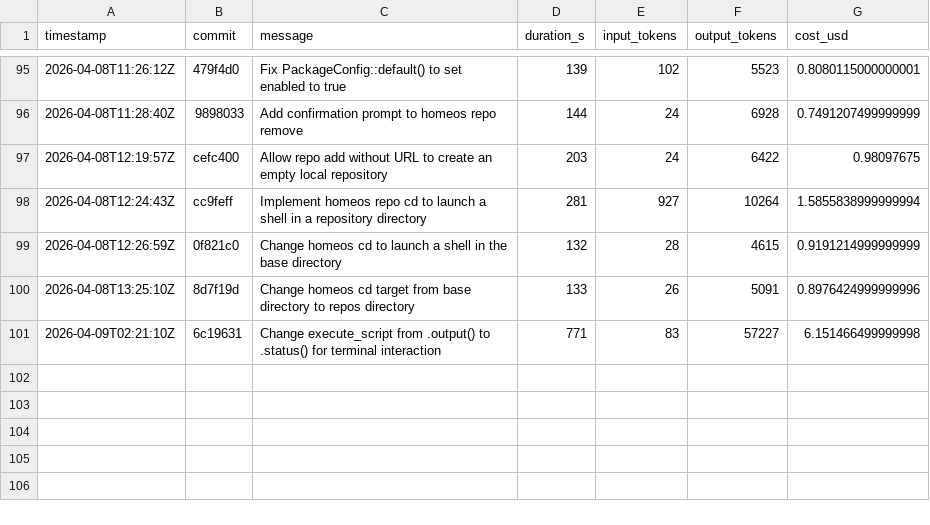
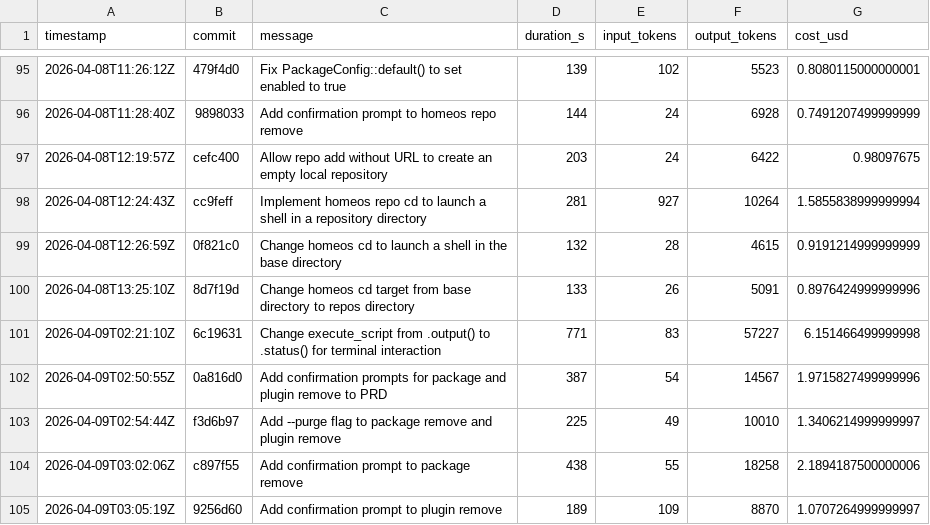
Before and after one commit to hainet50b/homeos, a CSV file: metrics.csv, drawn as a sheet; only a part is shown, gaps mark what is left out; the diff names each change by its address in the sheet, - before the commit and + after, or states it on an @@ line.

Commit message:
Add metrics.csv for Ralph Loop run

```diff
--- a/metrics.csv
+++ b/metrics.csv
+row 102: 2026-04-09T02:50:55Z | 0a816d0 | Add confirmation prompts for package and plugin remove to PRD | 387 | 54 | 14567 | 1.9715827499999996
+row 103: 2026-04-09T02:54:44Z | f3d6b97 | Add --purge flag to package remove and plugin remove | 225 | 49 | 10010 | 1.3406214999999997
+row 104: 2026-04-09T03:02:06Z | c897f55 | Add confirmation prompt to package remove | 438 | 55 | 18258 | 2.1894187500000006
+row 105: 2026-04-09T03:05:19Z | 9256d60 | Add confirmation prompt to plugin remove | 189 | 109 | 8870 | 1.0707264999999997
```
